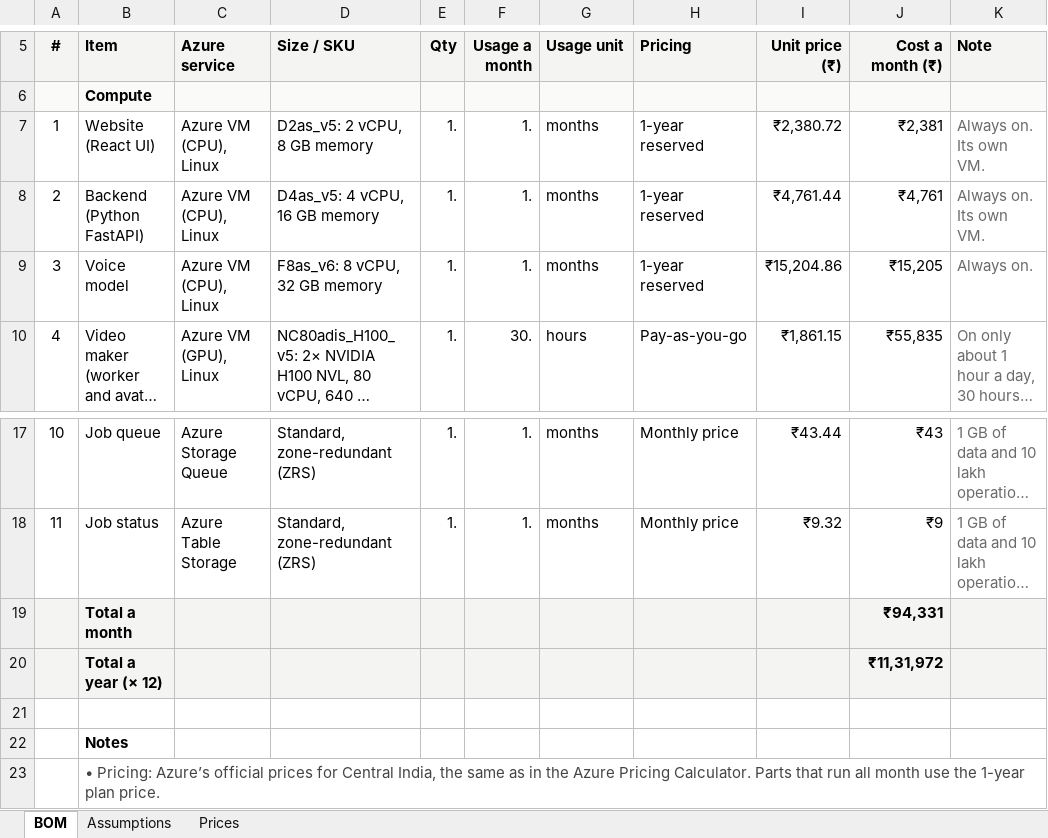
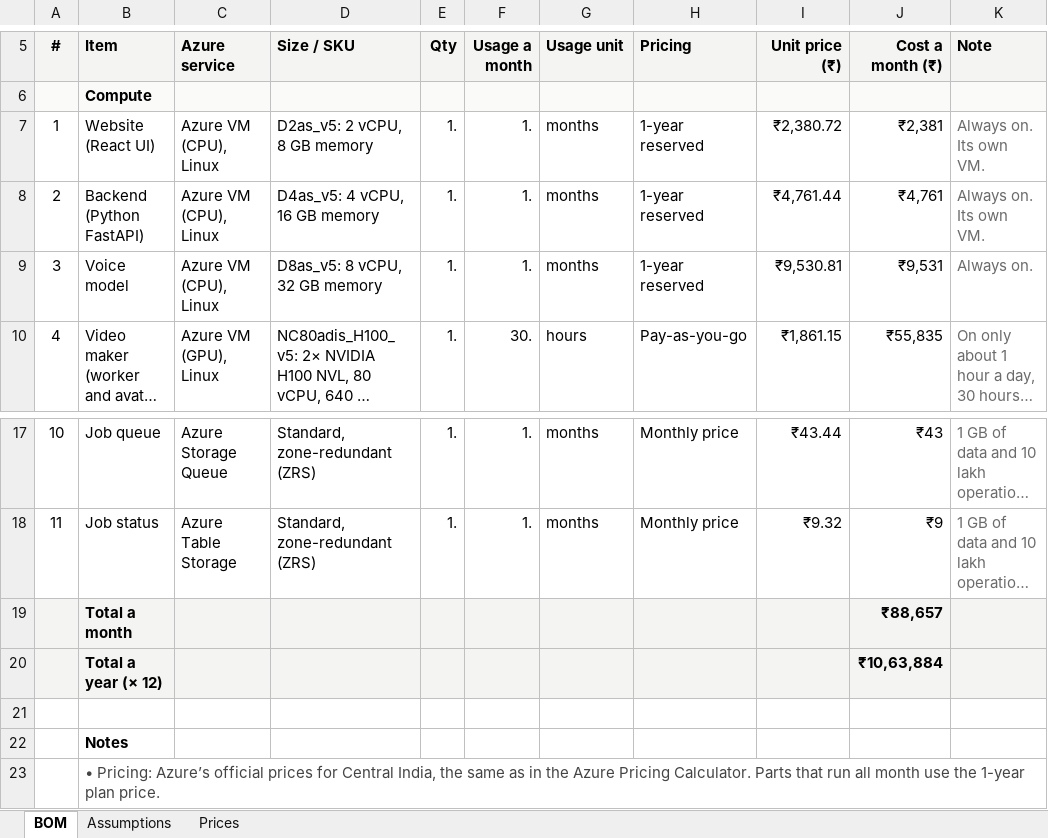
Before and after one commit to sanjay-purpleblock/felix-ceo-avatar-azure-docs, an Excel workbook: Felix CEO Avatar - Azure BOM.xlsx, sheet BOM, drawn as a sheet; only a part is shown, gaps mark what is left out; long unchanged cells end in …; values as stored, in another font and other column widths than the file's, no borders; the diff names each change by its address in the sheet, - before the commit and + after, or states it on an @@ line.

Commit message:
Use D8as_v5 for the voice VM in the Azure BOM

```diff
--- a/Felix CEO Avatar - Azure BOM.xlsx (sheet BOM)
+++ b/Felix CEO Avatar - Azure BOM.xlsx (sheet BOM)
-D9 (Size / SKU): F8as_v6: 8 vCPU, 32 GB memory
+D9 (Size / SKU): D8as_v5: 8 vCPU, 32 GB memory
-I9 (Unit price (₹)): ₹15,204.86
+I9 (Unit price (₹)): ₹9,530.81
-J9 (Cost a month (₹)): ₹15,205
+J9 (Cost a month (₹)): ₹9,531
-J19 (Cost a month (₹)): ₹94,331
+J19 (Cost a month (₹)): ₹88,657
-J20 (Cost a month (₹)): ₹11,31,972
+J20 (Cost a month (₹)): ₹10,63,884
```
Also changed, not shown: sheet Prices, 1 other file.
